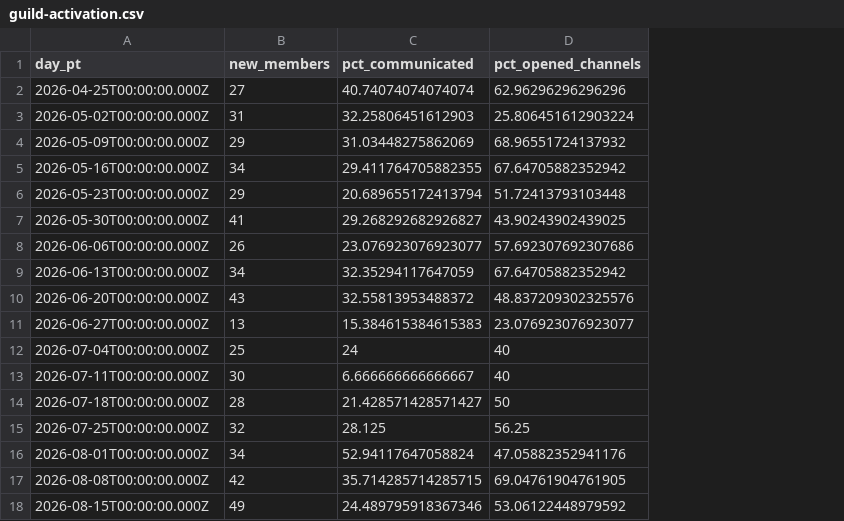
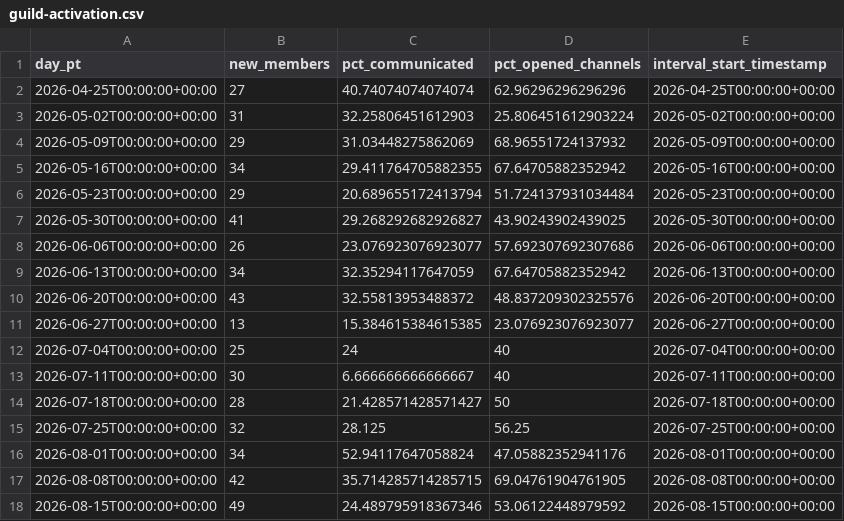
Before and after one commit to EarlySalty/Deadlock-Bots, a CSV file: docs/insights/discord/2026-08-17/guild-activation.csv, drawn as a sheet; the diff names each change by its address in the sheet, - before the commit and + after, or states it on an @@ line.

```diff
--- a/docs/insights/discord/2026-08-17/guild-activation.csv
+++ b/docs/insights/discord/2026-08-17/guild-activation.csv
+column E (interval_start_timestamp), rows 2-18: 2026-04-25T00:00:00+00:00 | 2026-05-02T00:00:00+00:00 | 2026-05-09T00:00:00+00:00 | 2026-05-16T00:00:00+00:00 | 2026-05-23T00:00:00+00:00 | 2026-05-30T00:00:00+00:00 | 2026-06-06T00:00:00+00:00 | 2026-06-13T00:00:00+00:00 | 2026-06-20T00:00:00+00:00 | 2026-06-27T00:00:00+00:00 | 2026-07-04T00:00:00+00:00 | 2026-07-11T00:00:00+00:00 | 2026-07-18T00:00:00+00:00 | 2026-07-25T00:00:00+00:00 | 2026-08-01T00:00:00+00:00 | 2026-08-08T00:00:00+00:00 | 2026-08-15T00:00:00+00:00
-A2 (day_pt): 2026-04-25T00:00:00.000Z
+A2 (day_pt): 2026-04-25T00:00:00+00:00
-A3 (day_pt): 2026-05-02T00:00:00.000Z
+A3 (day_pt): 2026-05-02T00:00:00+00:00
-A4 (day_pt): 2026-05-09T00:00:00.000Z
+A4 (day_pt): 2026-05-09T00:00:00+00:00
-A5 (day_pt): 2026-05-16T00:00:00.000Z
+A5 (day_pt): 2026-05-16T00:00:00+00:00
-A6 (day_pt): 2026-05-23T00:00:00.000Z
+A6 (day_pt): 2026-05-23T00:00:00+00:00
-D6 (pct_opened_channels): 51.72413793103448
+D6 (pct_opened_channels): 51.724137931034484
-A7 (day_pt): 2026-05-30T00:00:00.000Z
+A7 (day_pt): 2026-05-30T00:00:00+00:00
-A8 (day_pt): 2026-06-06T00:00:00.000Z
+A8 (day_pt): 2026-06-06T00:00:00+00:00
-A9 (day_pt): 2026-06-13T00:00:00.000Z
+A9 (day_pt): 2026-06-13T00:00:00+00:00
-A10 (day_pt): 2026-06-20T00:00:00.000Z
+A10 (day_pt): 2026-06-20T00:00:00+00:00
-A11 (day_pt): 2026-06-27T00:00:00.000Z
+A11 (day_pt): 2026-06-27T00:00:00+00:00
-C11 (pct_communicated): 15.384615384615383
+C11 (pct_communicated): 15.384615384615385
-A12 (day_pt): 2026-07-04T00:00:00.000Z
+A12 (day_pt): 2026-07-04T00:00:00+00:00
-A13 (day_pt): 2026-07-11T00:00:00.000Z
+A13 (day_pt): 2026-07-11T00:00:00+00:00
-A14 (day_pt): 2026-07-18T00:00:00.000Z
+A14 (day_pt): 2026-07-18T00:00:00+00:00
-A15 (day_pt): 2026-07-25T00:00:00.000Z
+A15 (day_pt): 2026-07-25T00:00:00+00:00
-A16 (day_pt): 2026-08-01T00:00:00.000Z
+A16 (day_pt): 2026-08-01T00:00:00+00:00
-A17 (day_pt): 2026-08-08T00:00:00.000Z
+A17 (day_pt): 2026-08-08T00:00:00+00:00
-A18 (day_pt): 2026-08-15T00:00:00.000Z
+A18 (day_pt): 2026-08-15T00:00:00+00:00
```
Also changed, not shown: docs/insights/discord/2026-08-17/guild-communicators.csv, docs/insights/discord/2026-08-17/guild-joins-by-source.csv, 14 other files.
